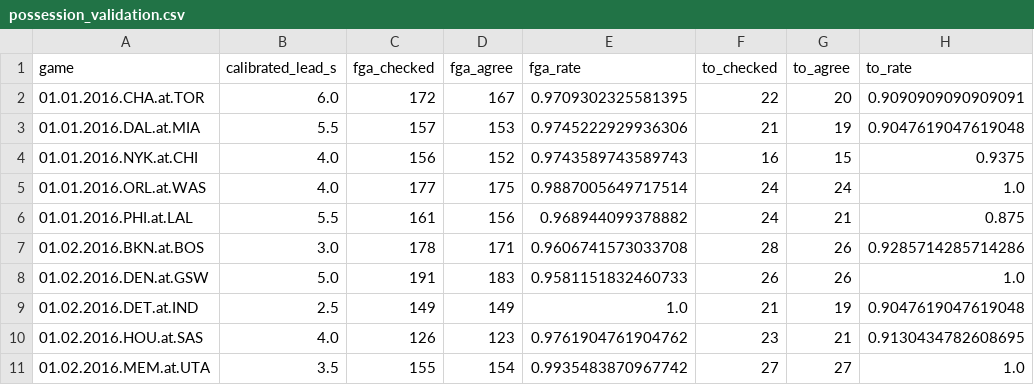
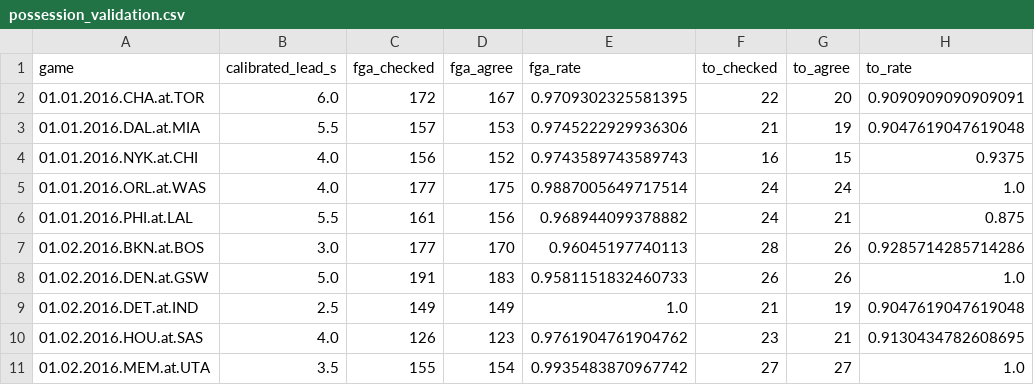
Before and after one commit to ismayc/tracking-study, a CSV file: output/possession_validation.csv, drawn as a sheet.

```diff
--- a/output/possession_validation.csv
+++ b/output/possession_validation.csv
@@ -6,3 +6,3 @@ game,calibrated_lead_s,fga_checked,fga_agree,fga_rate,to_checked,to_agree,to_rat
 01.01.2016.PHI.at.LAL,5.5,161,156,0.968944099378882,24,21,0.875
-01.02.2016.BKN.at.BOS,3.0,178,171,0.9606741573033708,28,26,0.9285714285714286
+01.02.2016.BKN.at.BOS,3.0,177,170,0.96045197740113,28,26,0.9285714285714286
 01.02.2016.DEN.at.GSW,5.0,191,183,0.9581151832460733,26,26,1.0
```
Also changed, not shown: output/lead_sweep.csv, 11 other files.
